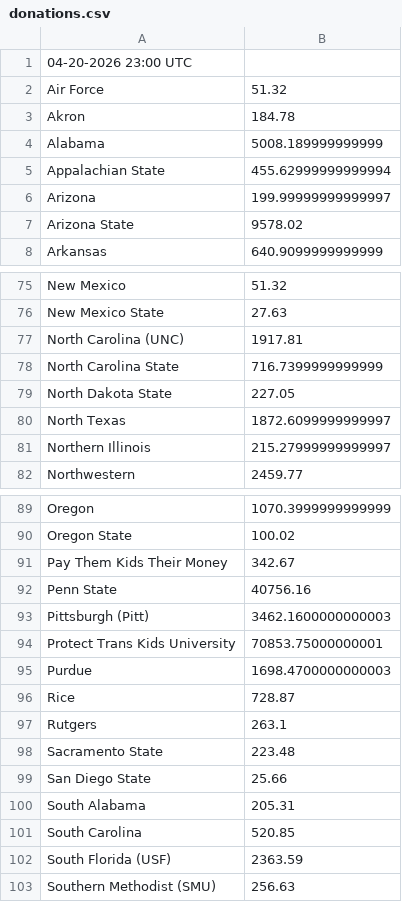
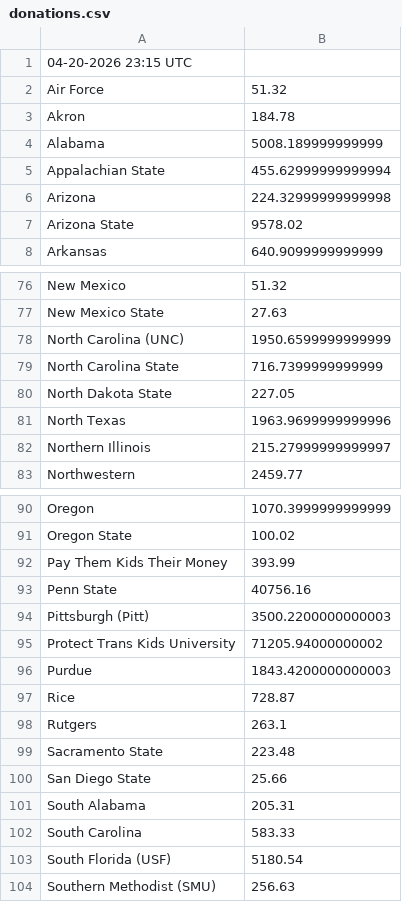
Before and after one commit to joylarc/CharityBowl2026, a CSV file: donations.csv, drawn as a sheet; only a part is shown, gaps mark what is left out; the diff covers the shown part only.

```diff
--- a/donations.csv
+++ b/donations.csv
@@ -1,2 +1,2 @@
-"04-20-2026 23:00 UTC"
+"04-20-2026 23:15 UTC"
 "Air Force","51.32"
@@ -5,3 +5,3 @@
 "Appalachian State","455.62999999999994"
-"Arizona","199.99999999999997"
+"Arizona","224.32999999999998"
 "Arizona State","9578.02"
@@ -76,6 +77,6 @@
 "New Mexico State","27.63"
-"North Carolina (UNC)","1917.81"
+"North Carolina (UNC)","1950.6599999999999"
 "North Carolina State","716.7399999999999"
 "North Dakota State","227.05"
-"North Texas","1872.6099999999997"
+"North Texas","1963.9699999999996"
 "Northern Illinois","215.27999999999997"
@@ -90,7 +91,7 @@
 "Oregon State","100.02"
-"Pay Them Kids Their Money","342.67"
+"Pay Them Kids Their Money","393.99"
 "Penn State","40756.16"
-"Pittsburgh (Pitt)","3462.1600000000003"
-"Protect Trans Kids University","70853.75000000001"
-"Purdue","1698.4700000000003"
+"Pittsburgh (Pitt)","3500.2200000000003"
+"Protect Trans Kids University","71205.94000000002"
+"Purdue","1843.4200000000003"
 "Rice","728.87"
@@ -100,4 +101,4 @@
 "South Alabama","205.31"
-"South Carolina","520.85"
-"South Florida (USF)","2363.59"
+"South Carolina","583.33"
+"South Florida (USF)","5180.54"
 "Southern Methodist (SMU)","256.63"
```
Also changed, not shown: 1 added row and 13 edited cells elsewhere in this file, 1 other file.
